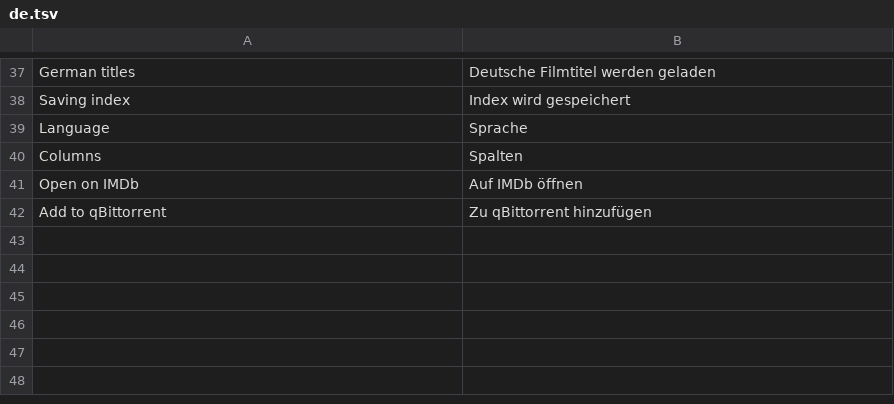
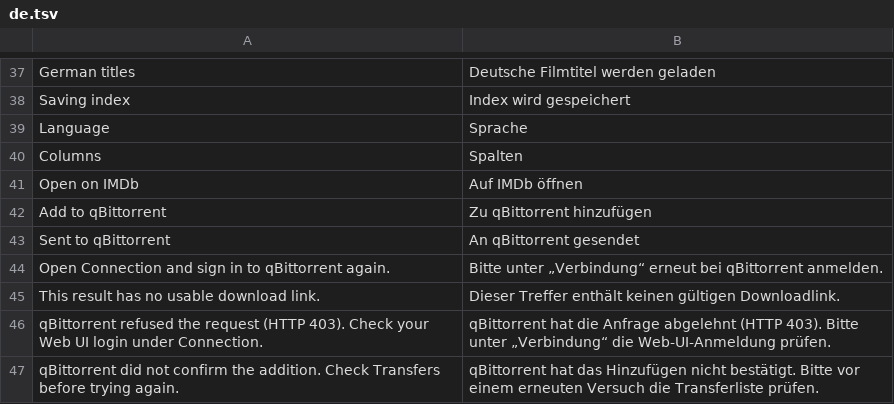
Before and after one commit to psbase/qbittorrent-movie-search, a TSV file: src/de.tsv, drawn as a sheet; only a part is shown, gaps mark what is left out.

Commit message:
Renew expired Web UI sessions before submitting search results

```diff
--- a/src/de.tsv
+++ b/src/de.tsv
@@ -42 +42,6 @@ Open on IMDb	Auf IMDb öffnen
 Add to qBittorrent	Zu qBittorrent hinzufügen
+Sent to qBittorrent	An qBittorrent gesendet
+Open Connection and sign in to qBittorrent again.	Bitte unter „Verbindung“ erneut bei qBittorrent anmelden.
+This result has no usable download link.	Dieser Treffer enthält keinen gültigen Downloadlink.
+qBittorrent refused the request (HTTP 403). Check your Web UI login under Connection.	qBittorrent hat die Anfrage abgelehnt (HTTP 403). Bitte unter „Verbindung“ die Web-UI-Anmeldung prüfen.
+qBittorrent did not confirm the addition. Check Transfers before trying again.	qBittorrent hat das Hinzufügen nicht bestätigt. Bitte vor einem erneuten Versuch die Transferliste prüfen.
```
Also changed, not shown: 6 other files.
